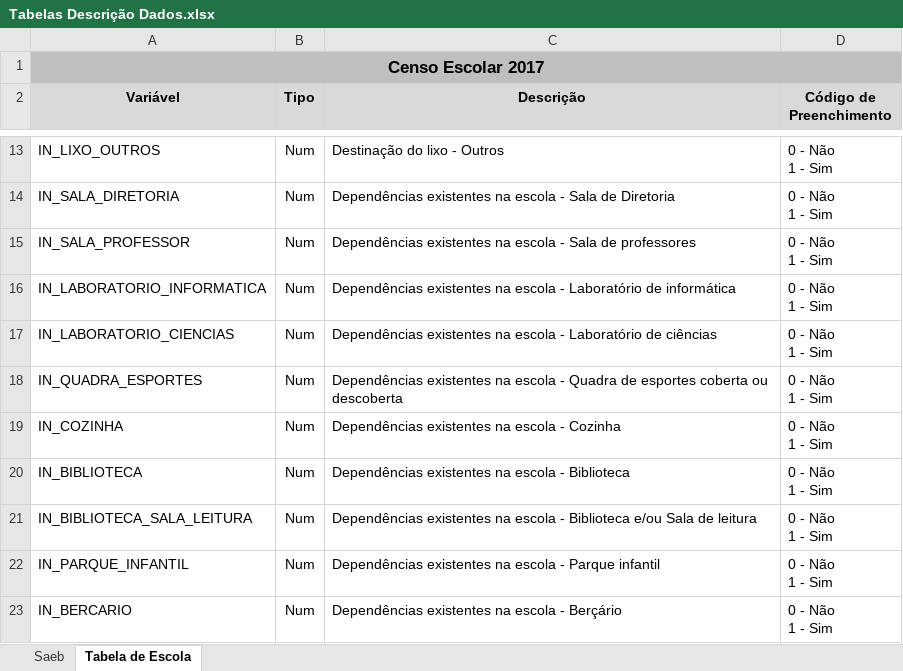
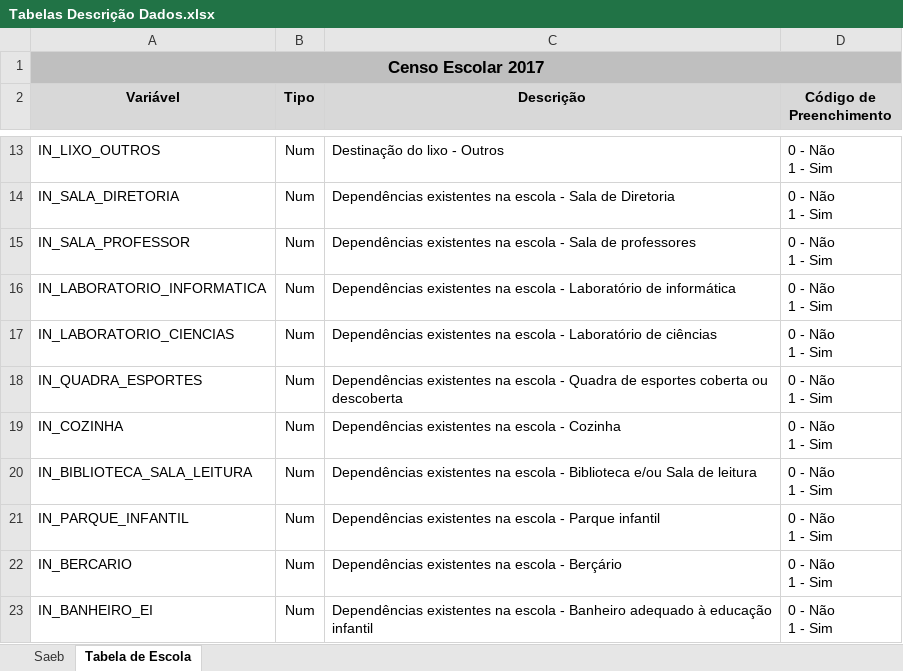
Before and after one commit to herlisjunior/pucMinas, an Excel workbook: tabelas/Tabelas Descrição Dados.xlsx, sheet Tabela de Escola, drawn as a sheet; only a part is shown, gaps mark what is left out; the shorter side is filled out with more unchanged rows; values as stored, in another font and other column widths than the file's, no borders; ↵ is a line break in a cell; the diff names each change by its address in the sheet, - before the commit and + after, or states it on an @@ line.

```diff
--- a/tabelas/Tabelas Descrição Dados.xlsx (sheet Tabela de Escola)
+++ b/tabelas/Tabelas Descrição Dados.xlsx (sheet Tabela de Escola)
-row 20: IN_BIBLIOTECA | Num | Dependências existentes na escola - Biblioteca | 0 - Não ↵ 1 - Sim
```
Also changed, not shown: 12 other files.
